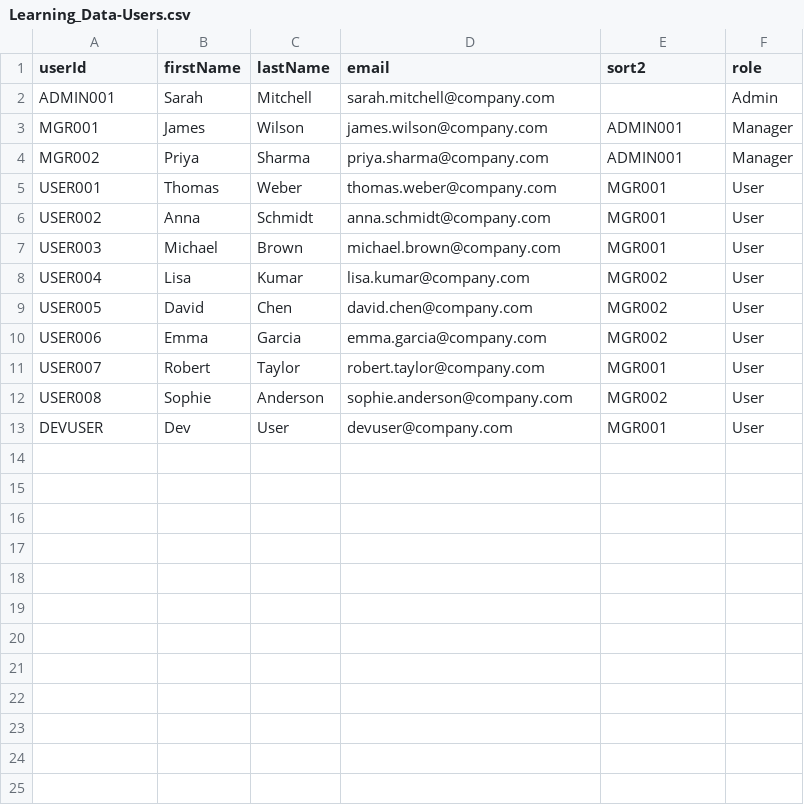
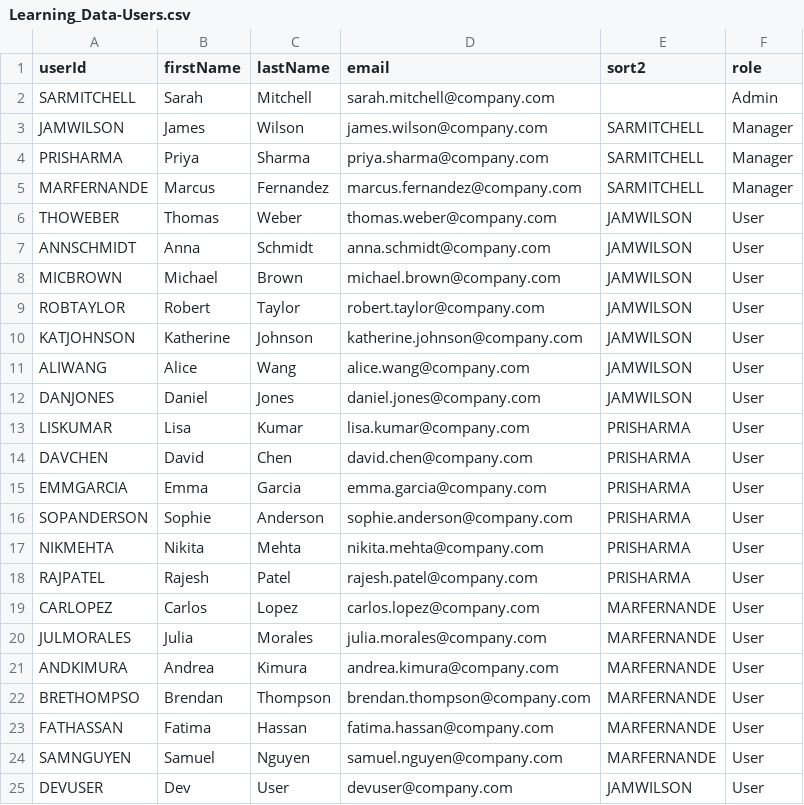
Before and after one commit to Nikhil28281998/Saplearning, a CSV file: db/data/Learning_Data-Users.csv, drawn as a sheet.

Commit message:
feat: Expert review implementation (23 features) + expanded team testing
- Schema: Priority enum, priority/sequence/notes/reassignedFrom/reassignedDate fields
- Backend B4: Server-side sort2 team validation (manager can only assign own team)
- Backend E1: Slim payload - server denormalizes training+user fields
- Backend E2: Duplicate active assignment prevention
- Backend A6: Smart 30-day default due date
- Backend: reassign action + checkDuplicates function
- Dialog A3: 3-step wizard (training->users->review)
- Dialog A1: Duplicate preview, A2: Role relevance, B1: Workload display
- Dialog B2: Select All/Deselect All, B3: User search
- Dialog A5: Assignment result dialog (success/fail/skip per row)
- C2: Reassign dialog, C3: Priority badges, D2: Send reminder (mailto)
- Users: SAP naming convention (3+9=12 char), 24 users across 3 managers
- Validated with 41 tests: assignments, cross-team blocking, duplicates, analytics

```diff
--- a/db/data/Learning_Data-Users.csv
+++ b/db/data/Learning_Data-Users.csv
@@ -1,13 +1,25 @@
 userId,firstName,lastName,email,sort2,role
-ADMIN001,Sarah,Mitchell,sarah.mitchell@company.com,,Admin
-MGR001,James,Wilson,james.wilson@company.com,ADMIN001,Manager
-MGR002,Priya,Sharma,priya.sharma@company.com,ADMIN001,Manager
-USER001,Thomas,Weber,thomas.weber@company.com,MGR001,User
-USER002,Anna,Schmidt,anna.schmidt@company.com,MGR001,User
-USER003,Michael,Brown,michael.brown@company.com,MGR001,User
-USER004,Lisa,Kumar,lisa.kumar@company.com,MGR002,User
-USER005,David,Chen,david.chen@company.com,MGR002,User
-USER006,Emma,Garcia,emma.garcia@company.com,MGR002,User
-USER007,Robert,Taylor,robert.taylor@company.com,MGR001,User
-USER008,Sophie,Anderson,sophie.anderson@company.com,MGR002,User
-DEVUSER,Dev,User,devuser@company.com,MGR001,User
+SARMITCHELL,Sarah,Mitchell,sarah.mitchell@company.com,,Admin
+JAMWILSON,James,Wilson,james.wilson@company.com,SARMITCHELL,Manager
+PRISHARMA,Priya,Sharma,priya.sharma@company.com,SARMITCHELL,Manager
+MARFERNANDE,Marcus,Fernandez,marcus.fernandez@company.com,SARMITCHELL,Manager
+THOWEBER,Thomas,Weber,thomas.weber@company.com,JAMWILSON,User
+ANNSCHMIDT,Anna,Schmidt,anna.schmidt@company.com,JAMWILSON,User
+MICBROWN,Michael,Brown,michael.brown@company.com,JAMWILSON,User
+ROBTAYLOR,Robert,Taylor,robert.taylor@company.com,JAMWILSON,User
+KATJOHNSON,Katherine,Johnson,katherine.johnson@company.com,JAMWILSON,User
+ALIWANG,Alice,Wang,alice.wang@company.com,JAMWILSON,User
+DANJONES,Daniel,Jones,daniel.jones@company.com,JAMWILSON,User
+LISKUMAR,Lisa,Kumar,lisa.kumar@company.com,PRISHARMA,User
+DAVCHEN,David,Chen,david.chen@company.com,PRISHARMA,User
+EMMGARCIA,Emma,Garcia,emma.garcia@company.com,PRISHARMA,User
+SOPANDERSON,Sophie,Anderson,sophie.anderson@company.com,PRISHARMA,User
+NIKMEHTA,Nikita,Mehta,nikita.mehta@company.com,PRISHARMA,User
+RAJPATEL,Rajesh,Patel,rajesh.patel@company.com,PRISHARMA,User
+CARLOPEZ,Carlos,Lopez,carlos.lopez@company.com,MARFERNANDE,User
+JULMORALES,Julia,Morales,julia.morales@company.com,MARFERNANDE,User
+ANDKIMURA,Andrea,Kimura,andrea.kimura@company.com,MARFERNANDE,User
+BRETHOMPSO,Brendan,Thompson,brendan.thompson@company.com,MARFERNANDE,User
+FATHASSAN,Fatima,Hassan,fatima.hassan@company.com,MARFERNANDE,User
+SAMNGUYEN,Samuel,Nguyen,samuel.nguyen@company.com,MARFERNANDE,User
+DEVUSER,Dev,User,devuser@company.com,JAMWILSON,User
```
Also changed, not shown: 17 other files.
